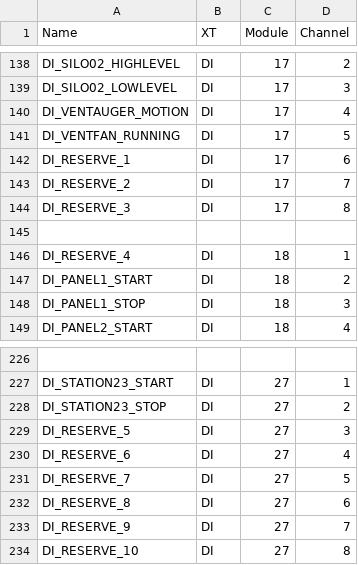
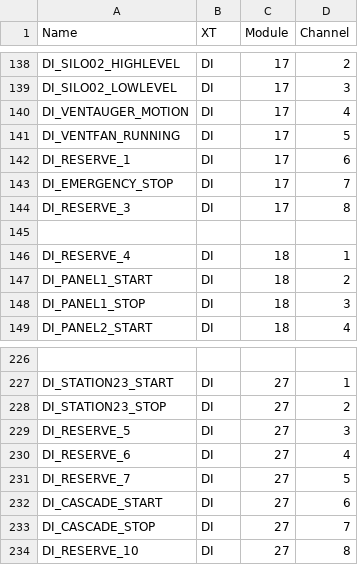
Before and after one commit to chkrain/DEMO, a CSV file: src/krax.csv, drawn as a sheet; only a part is shown, gaps mark what is left out.

```diff
--- a/src/krax.csv
+++ b/src/krax.csv
@@ -142,3 +142,3 @@ DI_VENTFAN_RUNNING;DI;17;5
 DI_RESERVE_1;DI;17;6
-DI_RESERVE_2;DI;17;7
+DI_EMERGENCY_STOP;DI;17;7
 DI_RESERVE_3;DI;17;8
@@ -231,4 +231,4 @@ DI_RESERVE_6;DI;27;4
 DI_RESERVE_7;DI;27;5
-DI_RESERVE_8;DI;27;6
-DI_RESERVE_9;DI;27;7
+DI_CASCADE_START;DI;27;6
+DI_CASCADE_STOP;DI;27;7
 DI_RESERVE_10;DI;27;8
```
Also changed, not shown: 8 other files.
